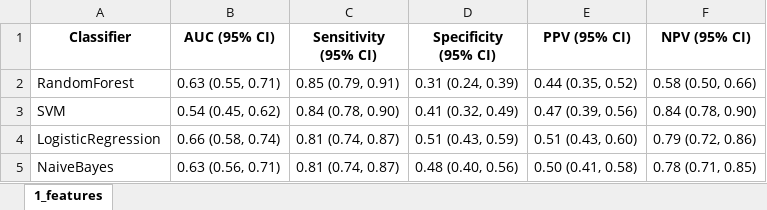
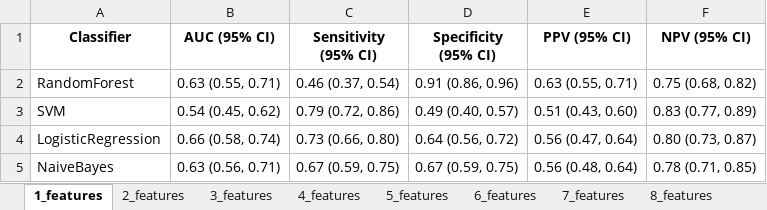
Before and after one commit to hadign20/pnet, an Excel workbook: results/JayaFeaturesTrainPrepared/Sheet1/model_evaluation_results.xlsx, sheet 1_features, drawn as a sheet; values as stored, in another font and other column widths than the file's, no borders; the diff names each change by its address in the sheet, - before the commit and + after, or states it on an @@ line.

```diff
--- a/results/JayaFeaturesTrainPrepared/Sheet1/model_evaluation_results.xlsx (sheet 1_features)
+++ b/results/JayaFeaturesTrainPrepared/Sheet1/model_evaluation_results.xlsx (sheet 1_features)
+sheet tab: 2_features
+sheet tab: 3_features
+sheet tab: 4_features
+sheet tab: 5_features
+sheet tab: 6_features
+sheet tab: 7_features
+sheet tab: 8_features
-C2 (Sensitivity (95% CI)): 0.85 (0.79, 0.91)
+C2 (Sensitivity (95% CI)): 0.46 (0.37, 0.54)
-D2 (Specificity (95% CI)): 0.31 (0.24, 0.39)
+D2 (Specificity (95% CI)): 0.91 (0.86, 0.96)
-E2 (PPV (95% CI)): 0.44 (0.35, 0.52)
+E2 (PPV (95% CI)): 0.63 (0.55, 0.71)
-F2 (NPV (95% CI)): 0.58 (0.50, 0.66)
+F2 (NPV (95% CI)): 0.75 (0.68, 0.82)
-C3 (Sensitivity (95% CI)): 0.84 (0.78, 0.90)
+C3 (Sensitivity (95% CI)): 0.79 (0.72, 0.86)
-D3 (Specificity (95% CI)): 0.41 (0.32, 0.49)
+D3 (Specificity (95% CI)): 0.49 (0.40, 0.57)
-E3 (PPV (95% CI)): 0.47 (0.39, 0.56)
+E3 (PPV (95% CI)): 0.51 (0.43, 0.60)
-F3 (NPV (95% CI)): 0.84 (0.78, 0.90)
+F3 (NPV (95% CI)): 0.83 (0.77, 0.89)
-C4 (Sensitivity (95% CI)): 0.81 (0.74, 0.87)
+C4 (Sensitivity (95% CI)): 0.73 (0.66, 0.80)
-D4 (Specificity (95% CI)): 0.51 (0.43, 0.59)
+D4 (Specificity (95% CI)): 0.64 (0.56, 0.72)
-E4 (PPV (95% CI)): 0.51 (0.43, 0.60)
+E4 (PPV (95% CI)): 0.56 (0.47, 0.64)
-F4 (NPV (95% CI)): 0.79 (0.72, 0.86)
+F4 (NPV (95% CI)): 0.80 (0.73, 0.87)
-C5 (Sensitivity (95% CI)): 0.81 (0.74, 0.87)
+C5 (Sensitivity (95% CI)): 0.67 (0.59, 0.75)
-D5 (Specificity (95% CI)): 0.48 (0.40, 0.56)
+D5 (Specificity (95% CI)): 0.67 (0.59, 0.75)
-E5 (PPV (95% CI)): 0.50 (0.41, 0.58)
+E5 (PPV (95% CI)): 0.56 (0.48, 0.64)
```
Also changed, not shown: other sheet tabs, results/JayaFeaturesTrainPrepared/Sheet1/Prob_data/LogisticRegression_predicted_probs_1_features.xlsx, results/JayaFeaturesTrainPrepared/Sheet1/Prob_data/NaiveBayes_predicted_probs_1_features.xlsx, 23 other files.
